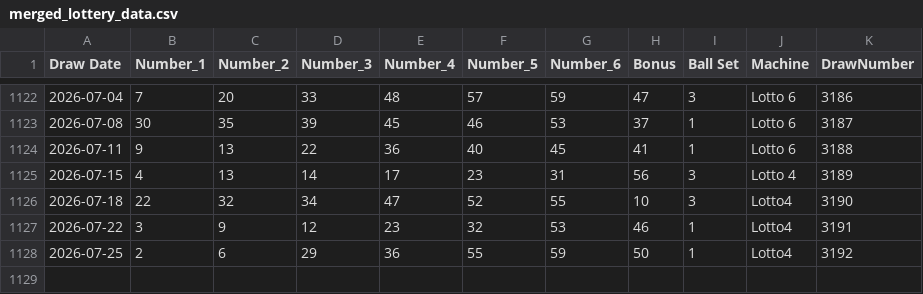
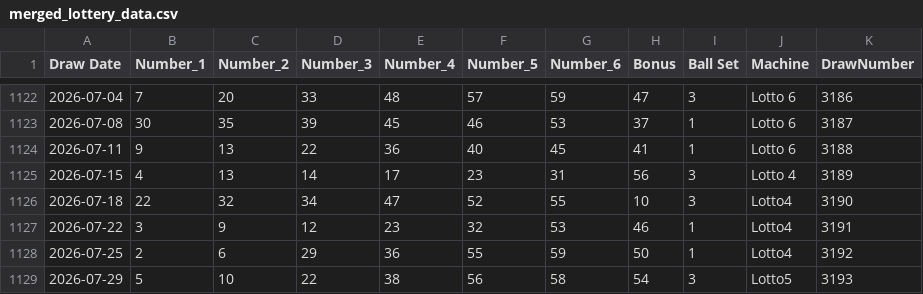
Before and after one commit to KrisRz/Ultimate-AI-Powered-Lottery-Prediction-System, a CSV file: data/merged_lottery_data.csv, drawn as a sheet; only a part is shown, gaps mark what is left out.

```diff
--- a/data/merged_lottery_data.csv
+++ b/data/merged_lottery_data.csv
@@ -1128 +1128,2 @@ Draw Date,Number_1,Number_2,Number_3,Number_4,Number_5,Number_6,Bonus,Ball Set,M
 2026-07-25,2,6,29,36,55,59,50,1,Lotto4,3192
+2026-07-29,5,10,22,38,56,58,54,3,Lotto5,3193
```
Also changed, not shown: data/lotto_full_history.csv, data/prize_tiers.csv.
